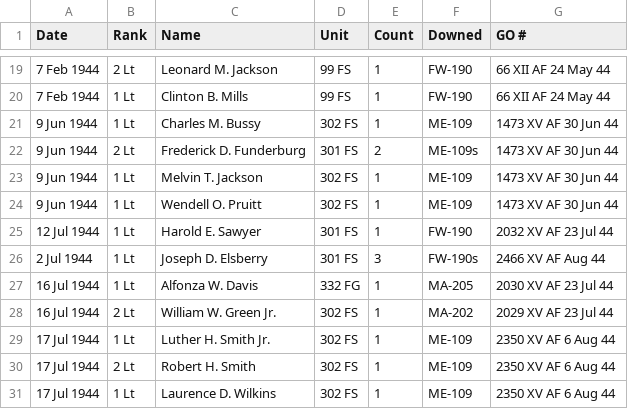
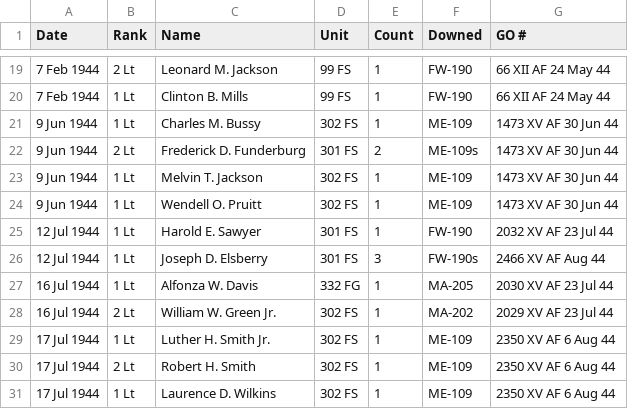
Before and after one commit to ajstarks/deckviz, a CSV file: tuskegee/tam-victories.csv, drawn as a sheet; only a part is shown, gaps mark what is left out.

Commit message:
fix victory typo

```diff
--- a/tuskegee/tam-victories.csv
+++ b/tuskegee/tam-victories.csv
@@ -25,3 +25,3 @@
 "12 Jul 1944","1 Lt","Harold E. Sawyer","301 FS",1,FW-190,"2032 XV AF 23 Jul 44"
-"2 Jul 1944","1 Lt","Joseph D. Elsberry","301 FS",3,FW-190s,"2466 XV AF Aug 44"
+"12 Jul 1944","1 Lt","Joseph D. Elsberry","301 FS",3,FW-190s,"2466 XV AF Aug 44"
 "16 Jul 1944","1 Lt","Alfonza W. Davis","332 FG",1,MA-205,"2030 XV AF 23 Jul 44"
```
